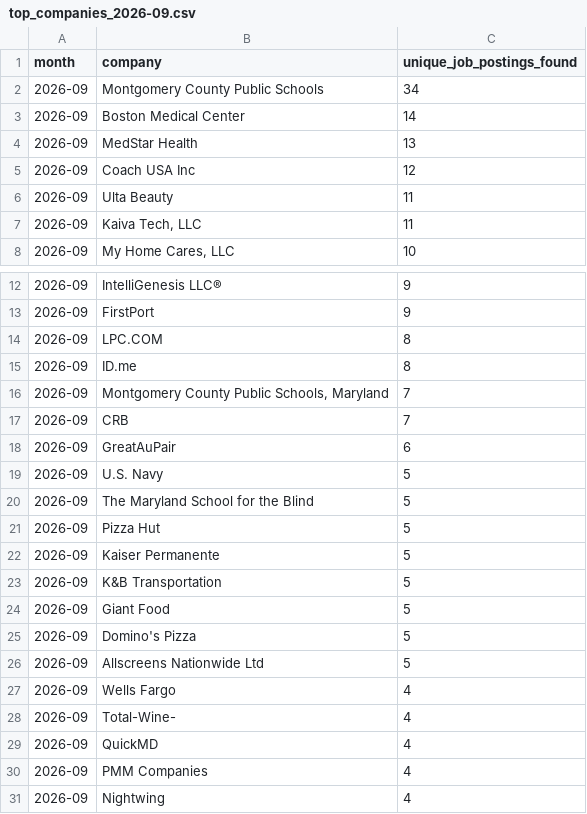
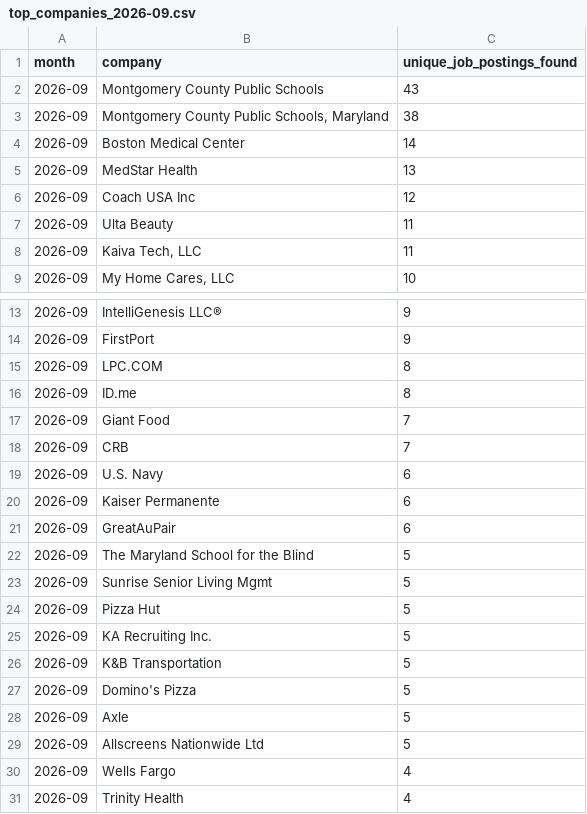
Before and after one commit to themeganerddddddd/MoCo-Hiring-Monitor, a CSV file: outputs/top_companies_2026-09.csv, drawn as a sheet; only a part is shown, gaps mark what is left out.

```diff
--- a/outputs/top_companies_2026-09.csv
+++ b/outputs/top_companies_2026-09.csv
@@ -1,3 +1,4 @@
 month,company,unique_job_postings_found
-2026-09,Montgomery County Public Schools,34
+2026-09,Montgomery County Public Schools,43
+2026-09,"Montgomery County Public Schools, Maryland",38
 2026-09,Boston Medical Center,14
@@ -15,17 +16,16 @@ month,company,unique_job_postings_found
 2026-09,ID.me,8
-2026-09,"Montgomery County Public Schools, Maryland",7
+2026-09,Giant Food,7
 2026-09,CRB,7
+2026-09,U.S. Navy,6
+2026-09,Kaiser Permanente,6
 2026-09,GreatAuPair,6
-2026-09,U.S. Navy,5
 2026-09,The Maryland School for the Blind,5
+2026-09,Sunrise Senior Living Mgmt,5
 2026-09,Pizza Hut,5
-2026-09,Kaiser Permanente,5
+2026-09,KA Recruiting Inc.,5
 2026-09,K&B Transportation,5
-2026-09,Giant Food,5
 2026-09,Domino's Pizza,5
+2026-09,Axle,5
 2026-09,Allscreens Nationwide Ltd,5
 2026-09,Wells Fargo,4
-2026-09,Total-Wine-,4
-2026-09,QuickMD,4
-2026-09,PMM Companies,4
-2026-09,Nightwing,4
+2026-09,Trinity Health,4
```
Also changed, not shown: 13 other files.
